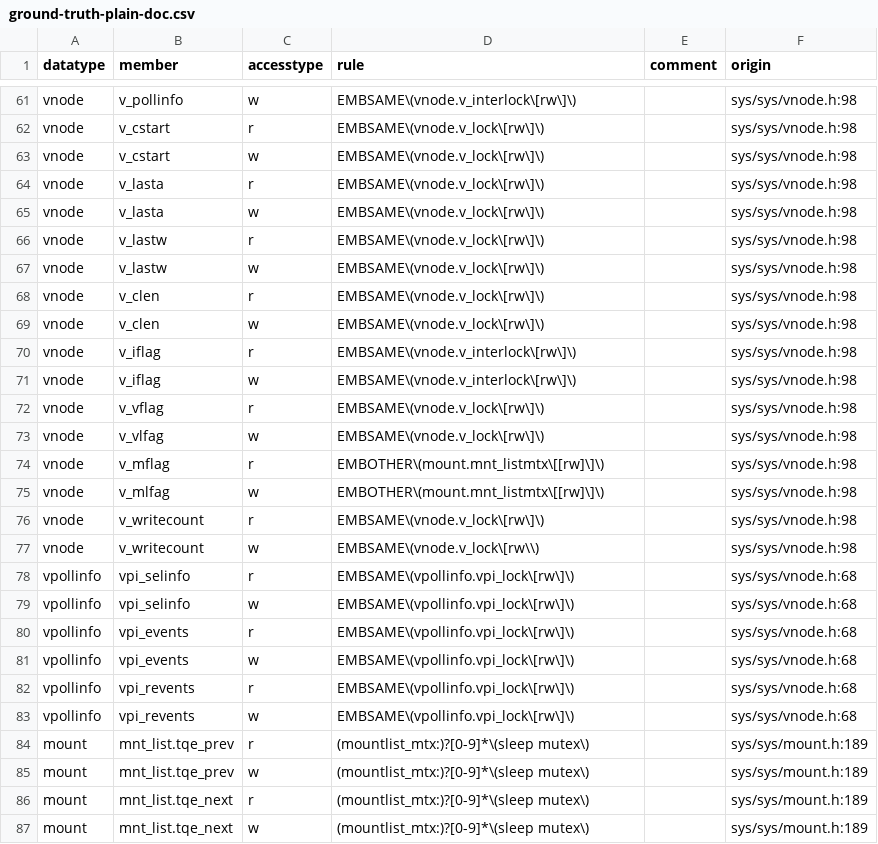
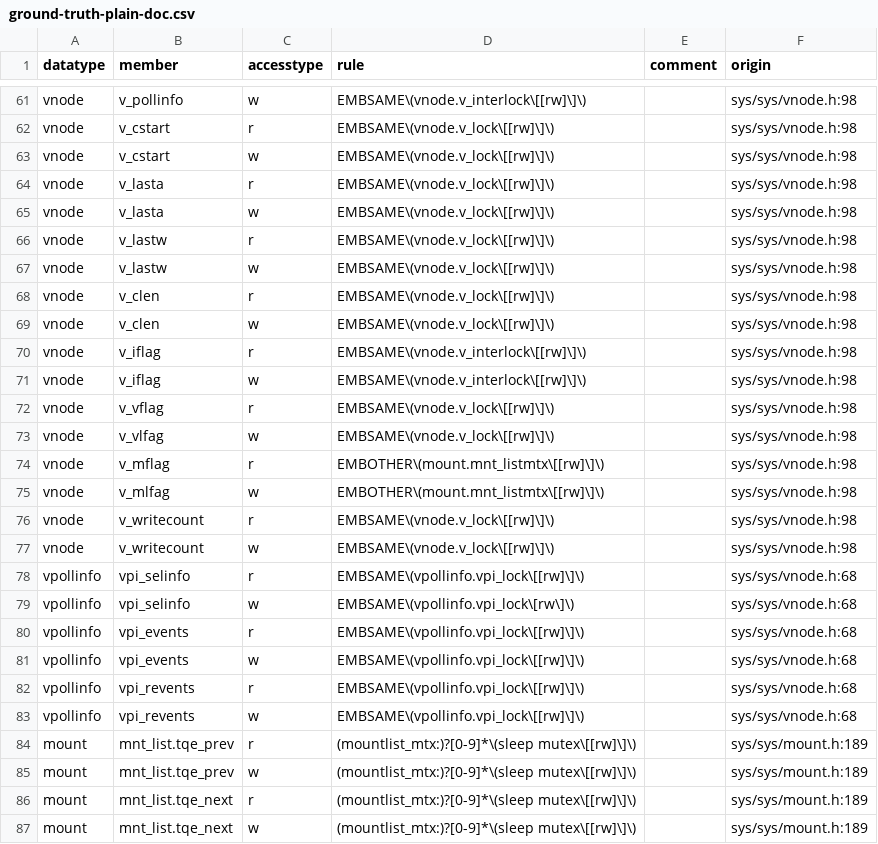
Before and after one commit to merlinscholz/lockdoc-tools, a CSV file: data/freebsd/ground-truth-plain-doc.csv, drawn as a sheet; only a part is shown, gaps mark what is left out; the diff covers the shown part only; the diff names each change by its address in the sheet, - before the commit and + after, or states it on an @@ line.

```diff
--- a/data/freebsd/ground-truth-plain-doc.csv
+++ b/data/freebsd/ground-truth-plain-doc.csv
-D61 (rule): EMBSAME\(vnode.v_interlock\[rw\]\)
+D61 (rule): EMBSAME\(vnode.v_interlock\[[rw]\]\)
-D62:D69 (rule): EMBSAME\(vnode.v_lock\[rw\]\)
+D62:D69 (rule): EMBSAME\(vnode.v_lock\[[rw]\]\)
-D70:D71 (rule): EMBSAME\(vnode.v_interlock\[rw\]\)
+D70:D71 (rule): EMBSAME\(vnode.v_interlock\[[rw]\]\)
-D72:D73 (rule): EMBSAME\(vnode.v_lock\[rw\]\)
+D72:D73 (rule): EMBSAME\(vnode.v_lock\[[rw]\]\)
-D76 (rule): EMBSAME\(vnode.v_lock\[rw\]\)
+D76 (rule): EMBSAME\(vnode.v_lock\[[rw]\]\)
-D77 (rule): EMBSAME\(vnode.v_lock\[rw\\)
+D77 (rule): EMBSAME\(vnode.v_lock\[[rw]\]\)
-D78 (rule): EMBSAME\(vpollinfo.vpi_lock\[rw\]\)
+D78 (rule): EMBSAME\(vpollinfo.vpi_lock\[[rw]\]\)
-D80:D83 (rule): EMBSAME\(vpollinfo.vpi_lock\[rw\]\)
+D80:D83 (rule): EMBSAME\(vpollinfo.vpi_lock\[[rw]\]\)
-D84:D87 (rule): (mountlist_mtx:)?[0-9]*\(sleep mutex\)
+D84:D87 (rule): (mountlist_mtx:)?[0-9]*\(sleep mutex\[[rw]\]\)
```
Also changed, not shown: 63 edited cells elsewhere in this file.
